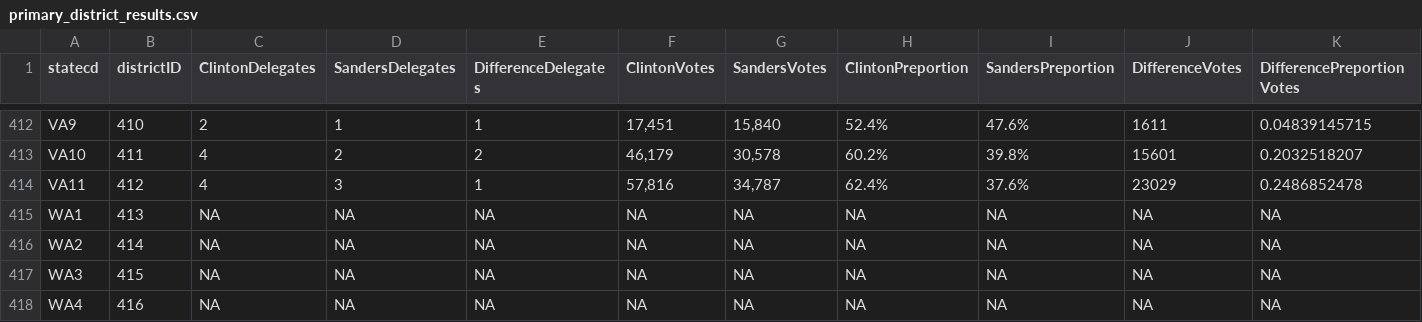
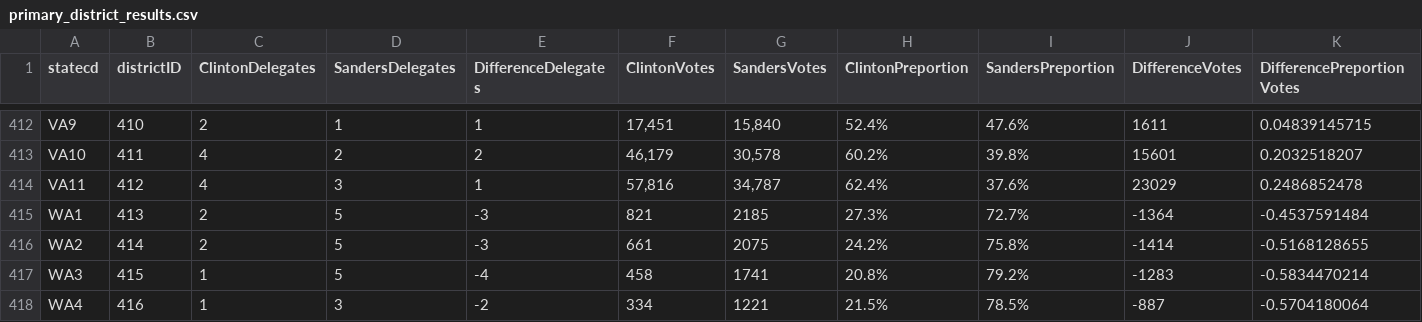
Before and after one commit to alecrajeev/UnitedStatesHex, a CSV file: primary_district_results.csv, drawn as a sheet; only a part is shown, gaps mark what is left out; the diff covers the shown part only.

Commit message:
updated with AK,WA, and HI resutls
Hi not so much with delegates

```diff
--- a/primary_district_results.csv
+++ b/primary_district_results.csv
@@ -414,5 +414,5 @@ VA10,411,4,2,2,"46,179","30,578",60.2%,39.8%,15601,0.2032518207
 VA11,412,4,3,1,"57,816","34,787",62.4%,37.6%,23029,0.2486852478
-WA1,413,NA,NA,NA,NA,NA,NA,NA,NA,NA
-WA2,414,NA,NA,NA,NA,NA,NA,NA,NA,NA
-WA3,415,NA,NA,NA,NA,NA,NA,NA,NA,NA
-WA4,416,NA,NA,NA,NA,NA,NA,NA,NA,NA
+WA1,413,2,5,-3,821,2185,27.3%,72.7%,-1364,-0.4537591484
+WA2,414,2,5,-3,661,2075,24.2%,75.8%,-1414,-0.5168128655
+WA3,415,1,5,-4,458,1741,20.8%,79.2%,-1283,-0.5834470214
+WA4,416,1,3,-2,334,1221,21.5%,78.5%,-887,-0.5704180064
```
Also changed, not shown: 63 edited cells elsewhere in this file, primary_state_results.csv, 3 other files.
